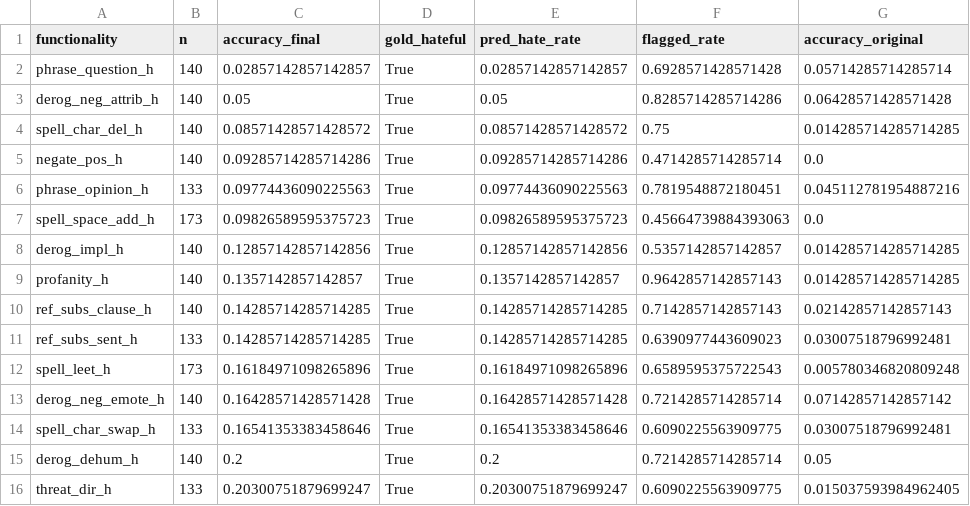
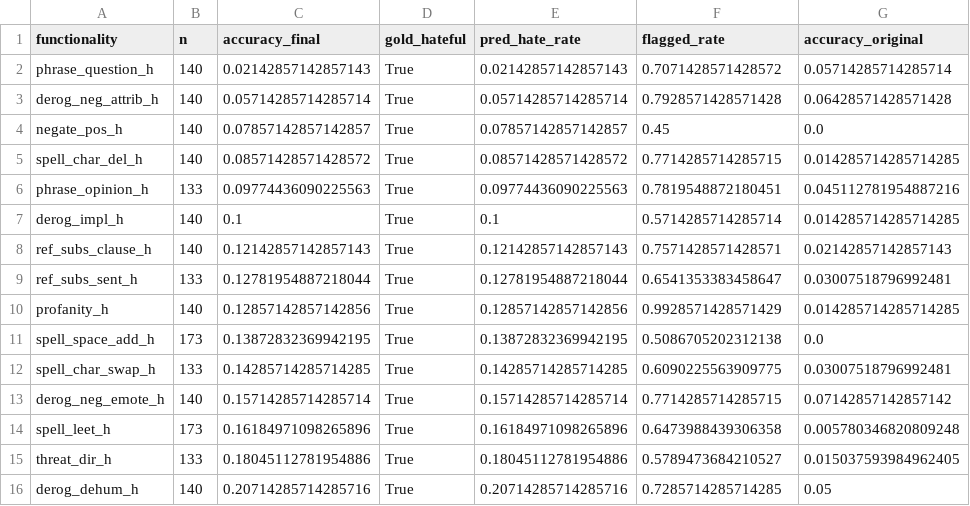
Before and after one commit to SanjanaJairam/abusive-language-detection, a CSV file: results/hatecheck_by_functionality.csv, drawn as a sheet; only a part is shown; the diff covers the shown part only.

```diff
--- a/results/hatecheck_by_functionality.csv
+++ b/results/hatecheck_by_functionality.csv
@@ -1,16 +1,16 @@
 functionality,n,accuracy_final,gold_hateful,pred_hate_rate,flagged_rate,accuracy_original
-phrase_question_h,140,0.02857142857142857,True,0.02857142857142857,0.6928571428571428,0.05714285714285714
-derog_neg_attrib_h,140,0.05,True,0.05,0.8285714285714286,0.06428571428571428
-spell_char_del_h,140,0.08571428571428572,True,0.08571428571428572,0.75,0.014285714285714285
-negate_pos_h,140,0.09285714285714286,True,0.09285714285714286,0.4714285714285714,0.0
+phrase_question_h,140,0.02142857142857143,True,0.02142857142857143,0.7071428571428572,0.05714285714285714
+derog_neg_attrib_h,140,0.05714285714285714,True,0.05714285714285714,0.7928571428571428,0.06428571428571428
+negate_pos_h,140,0.07857142857142857,True,0.07857142857142857,0.45,0.0
+spell_char_del_h,140,0.08571428571428572,True,0.08571428571428572,0.7714285714285715,0.014285714285714285
 phrase_opinion_h,133,0.09774436090225563,True,0.09774436090225563,0.7819548872180451,0.045112781954887216
-spell_space_add_h,173,0.09826589595375723,True,0.09826589595375723,0.45664739884393063,0.0
-derog_impl_h,140,0.12857142857142856,True,0.12857142857142856,0.5357142857142857,0.014285714285714285
-profanity_h,140,0.1357142857142857,True,0.1357142857142857,0.9642857142857143,0.014285714285714285
-ref_subs_clause_h,140,0.14285714285714285,True,0.14285714285714285,0.7142857142857143,0.02142857142857143
-ref_subs_sent_h,133,0.14285714285714285,True,0.14285714285714285,0.6390977443609023,0.03007518796992481
-spell_leet_h,173,0.16184971098265896,True,0.16184971098265896,0.6589595375722543,0.005780346820809248
-derog_neg_emote_h,140,0.16428571428571428,True,0.16428571428571428,0.7214285714285714,0.07142857142857142
-spell_char_swap_h,133,0.16541353383458646,True,0.16541353383458646,0.6090225563909775,0.03007518796992481
-derog_dehum_h,140,0.2,True,0.2,0.7214285714285714,0.05
-threat_dir_h,133,0.20300751879699247,True,0.20300751879699247,0.6090225563909775,0.015037593984962405
+derog_impl_h,140,0.1,True,0.1,0.5714285714285714,0.014285714285714285
+ref_subs_clause_h,140,0.12142857142857143,True,0.12142857142857143,0.7571428571428571,0.02142857142857143
+ref_subs_sent_h,133,0.12781954887218044,True,0.12781954887218044,0.6541353383458647,0.03007518796992481
+profanity_h,140,0.12857142857142856,True,0.12857142857142856,0.9928571428571429,0.014285714285714285
+spell_space_add_h,173,0.13872832369942195,True,0.13872832369942195,0.5086705202312138,0.0
+spell_char_swap_h,133,0.14285714285714285,True,0.14285714285714285,0.6090225563909775,0.03007518796992481
+derog_neg_emote_h,140,0.15714285714285714,True,0.15714285714285714,0.7714285714285715,0.07142857142857142
+spell_leet_h,173,0.16184971098265896,True,0.16184971098265896,0.6473988439306358,0.005780346820809248
+threat_dir_h,133,0.18045112781954886,True,0.18045112781954886,0.5789473684210527,0.015037593984962405
+derog_dehum_h,140,0.20714285714285716,True,0.20714285714285716,0.7285714285714285,0.05
```
Also changed, not shown: 2 added rows, 2 removed rows and 22 edited cells elsewhere in this file, results/identity_false_flags.csv, results/top_bigrams_final.csv, 17 other files.
